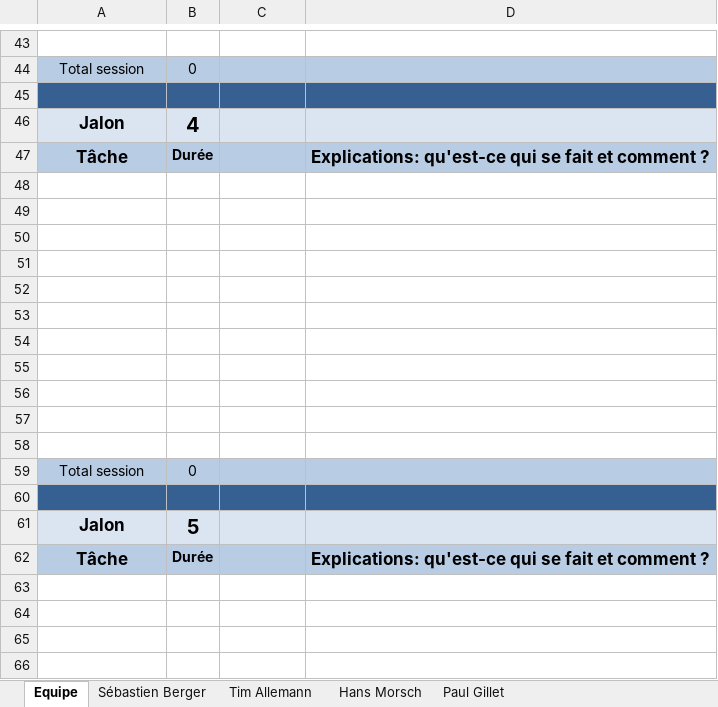
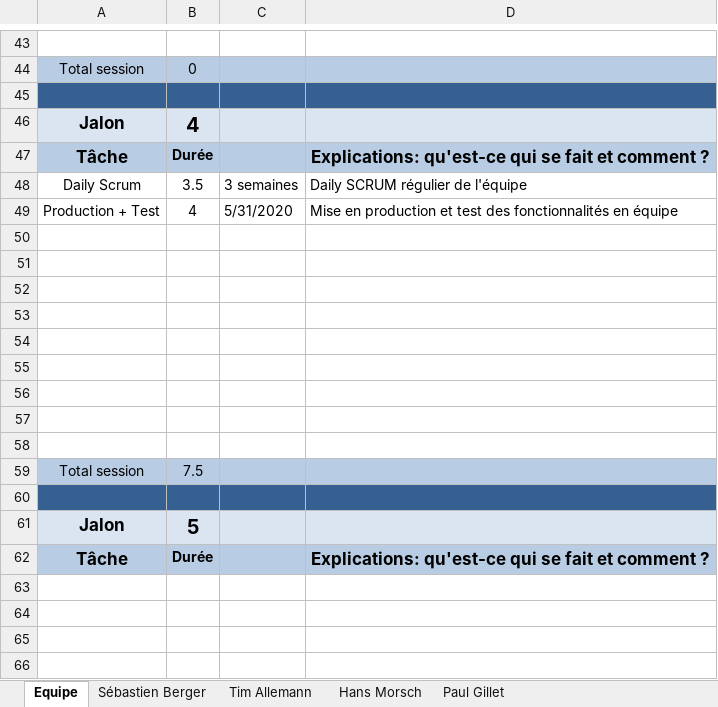
Before and after one commit to Zibeug/Love-Mirroring, an Excel workbook: LM_Journal_Travail_V1.0.xlsx, sheet Equipe, drawn as a sheet; only a part is shown, gaps mark what is left out; values as stored, in another font and other column widths than the file's, no borders; removed rows and columns are numbered as before the commit, all else as after; the diff names each change by its address in the sheet, - before the commit and + after, or states it on an @@ line.

```diff
--- a/LM_Journal_Travail_V1.0.xlsx (sheet Equipe)
+++ b/LM_Journal_Travail_V1.0.xlsx (sheet Equipe)
+row 48: Daily Scrum | 3.5 | 3 semaines | Daily SCRUM régulier de l'équipe
+row 49: Production + Test | 4 | 5/31/2020 | Mise en production et test des fonctionnalités en équipe
-row 57: (empty)
-row 58: (empty)
-B59: 0
+B59: 7.5
```
Also changed, not shown: sheet Hans Morsch, sheet Sébastien Berger.
